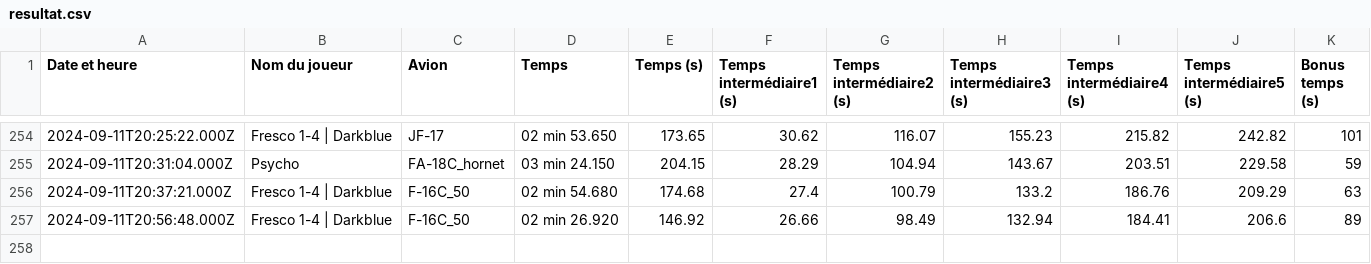
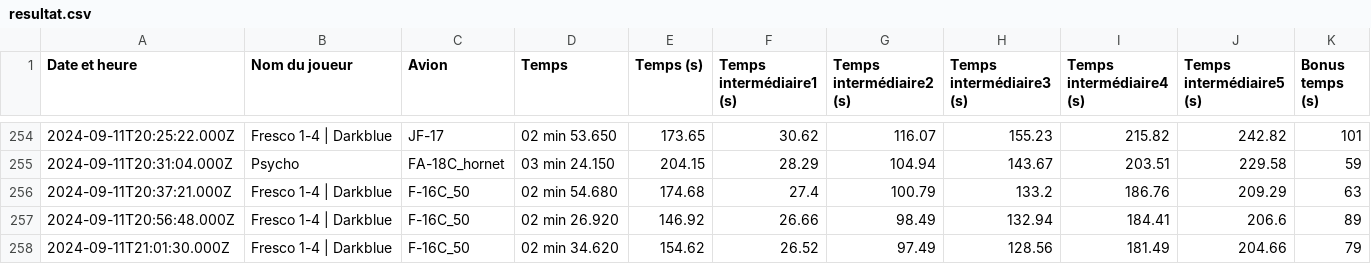
Before and after one commit to Cellules-Rapaces/Dagger-One, a CSV file: docs/data/resultat.csv, drawn as a sheet; only a part is shown, gaps mark what is left out.

Commit message:
Data update

```diff
--- a/docs/data/resultat.csv
+++ b/docs/data/resultat.csv
@@ -257 +257,2 @@ Date et heure,Nom du joueur,Avion,Temps,Temps (s),Temps intermédiaire1 (s),Temp
 2024-09-11T20:56:48.000Z,Fresco 1-4 | Darkblue,F-16C_50,02 min 26.920,146.92,26.66,98.49,132.94,184.41,206.6,89
+2024-09-11T21:01:30.000Z,Fresco 1-4 | Darkblue,F-16C_50,02 min 34.620,154.62,26.52,97.49,128.56,181.49,204.66,79
```
Also changed, not shown: static/data/resultat.csv.
